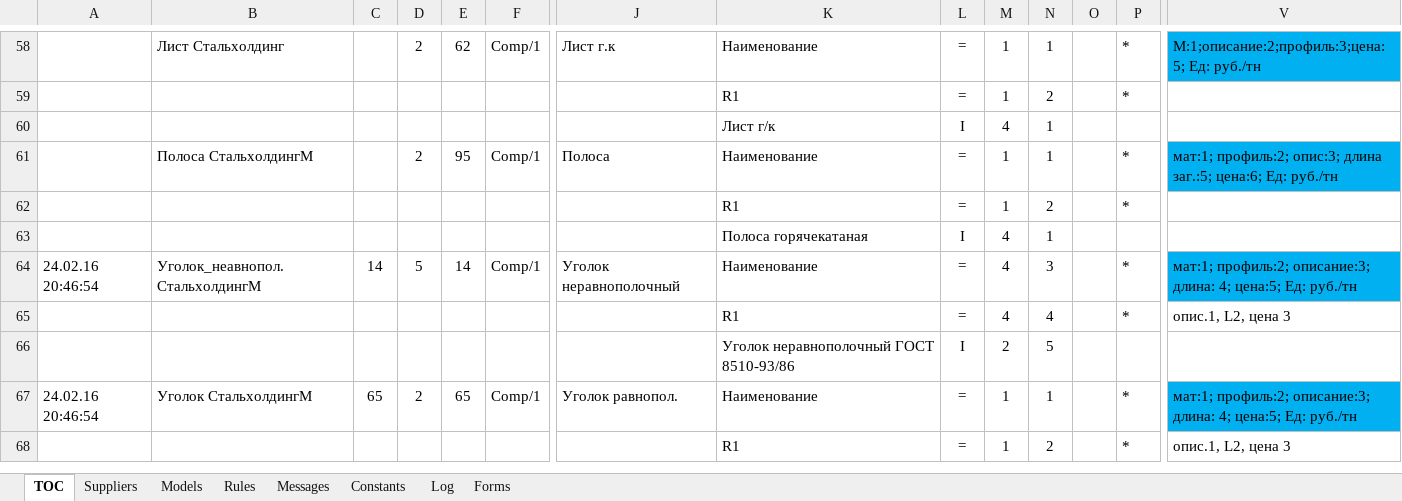
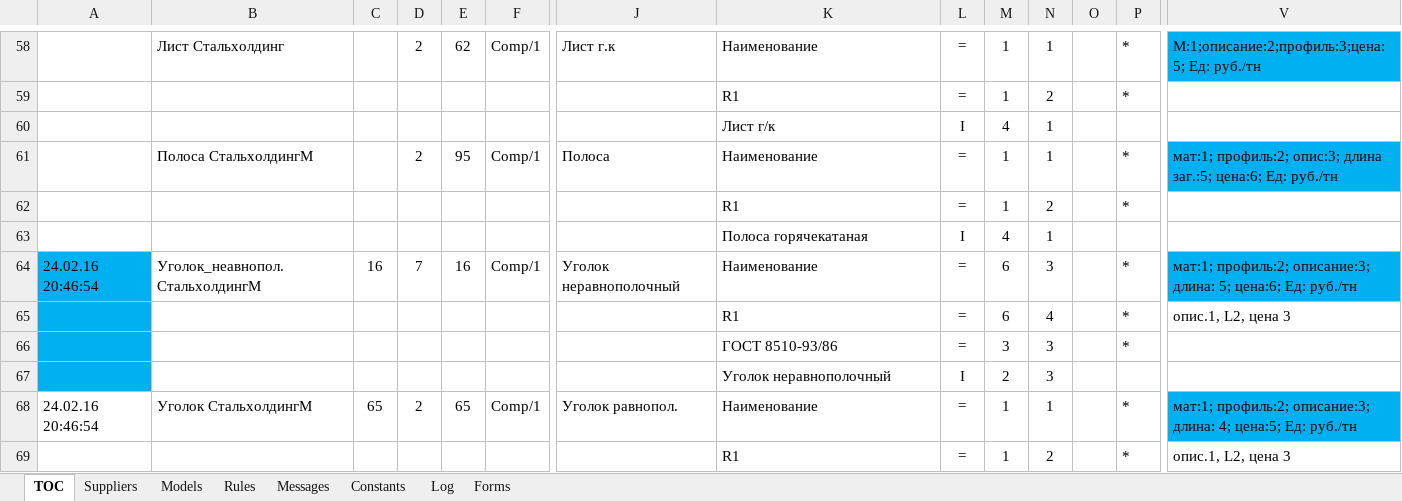
Before and after one commit to PavelKhrapkin/TSmatch, an Excel workbook: exceldesign/TSmatch.xlsx, sheet TOC, drawn as a sheet; only a part is shown, gaps mark what is left out; values as stored, in another font and other column widths than the file's, no borders; addresses are those after the commit; rows hold the shown columns only; the diff names each change by its address in the sheet, - before the commit and + after, or states it on an @@ line.

```diff
--- a/exceldesign/TSmatch.xlsx (sheet TOC)
+++ b/exceldesign/TSmatch.xlsx (sheet TOC)
-A64:A65 fill: none
+A64:A65 fill: #00B0F0
-C64: 14
+C64: 16
-D64: 5
+D64: 7
-E64: 14
+E64: 16
-M64:M65: 4
+M64:M65: 6
-V64: …описание:3; длина: 4; цена:5; Ед: руб./тн
+V64: …описание:3; длина: 5; цена:6; Ед: руб./тн
+row 66:  |  |  |  |  |  |  | ГОСТ 8510-93/86 | = | 3 | 3 |  | *
-A67 fill: none
+A67 fill: #00B0F0
-K67: Уголок неравнополочный ГОСТ 8510-93/86
+K67: Уголок неравнополочный
-N67: 5
+N67: 3
```
Also changed, not shown: formulas that keep their value, exceldesign/База комплектующих/СтальхолдингM.xlsx, МОДЕЛИ/ОНХП/TSmatchINFO.xlsx, 1 other file.
